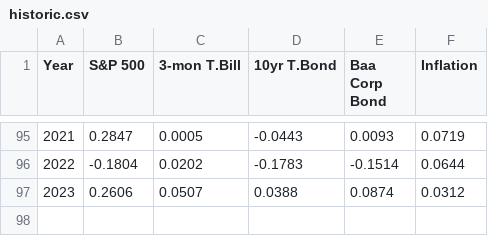
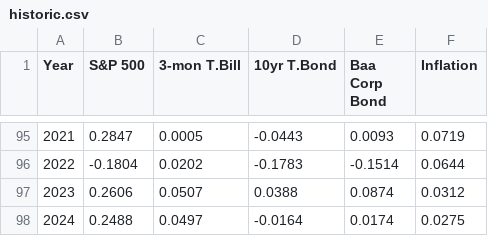
Before and after one commit to AnnMarieW/wealthdashboard, a CSV file: assets/historic.csv, drawn as a sheet; only a part is shown, gaps mark what is left out; the diff names each change by its address in the sheet, - before the commit and + after, or states it on an @@ line.

Commit message:
update for 2024

```diff
--- a/assets/historic.csv
+++ b/assets/historic.csv
+row 98: 2024 | 0.2488 | 0.0497 | -0.0164 | 0.0174 | 0.0275
```
